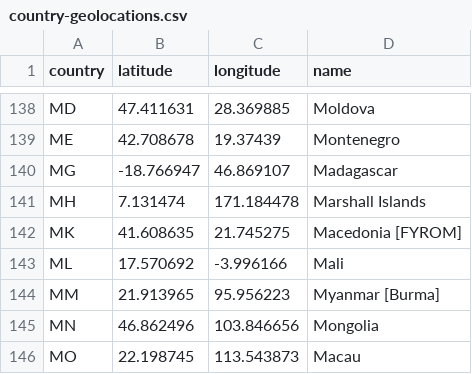
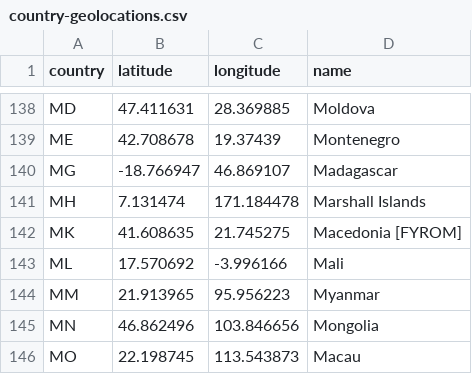
Before and after one commit to leytonblackler/Sustainable-Development-Goals-Visualiser, a CSV file: sustainable-development-goals-visualiser/src/static-data/country-geolocations.csv, drawn as a sheet; only a part is shown, gaps mark what is left out.

Commit message:
Fixed USA and Myanmar, and legend labels

```diff
--- a/sustainable-development-goals-visualiser/src/static-data/country-geolocations.csv
+++ b/sustainable-development-goals-visualiser/src/static-data/country-geolocations.csv
@@ -143,3 +143,3 @@ MK,41.608635,21.745275,Macedonia [FYROM]
 ML,17.570692,-3.996166,Mali
-MM,21.913965,95.956223,Myanmar [Burma]
+MM,21.913965,95.956223,Myanmar
 MN,46.862496,103.846656,Mongolia
```
Also changed, not shown: 2 other files.
